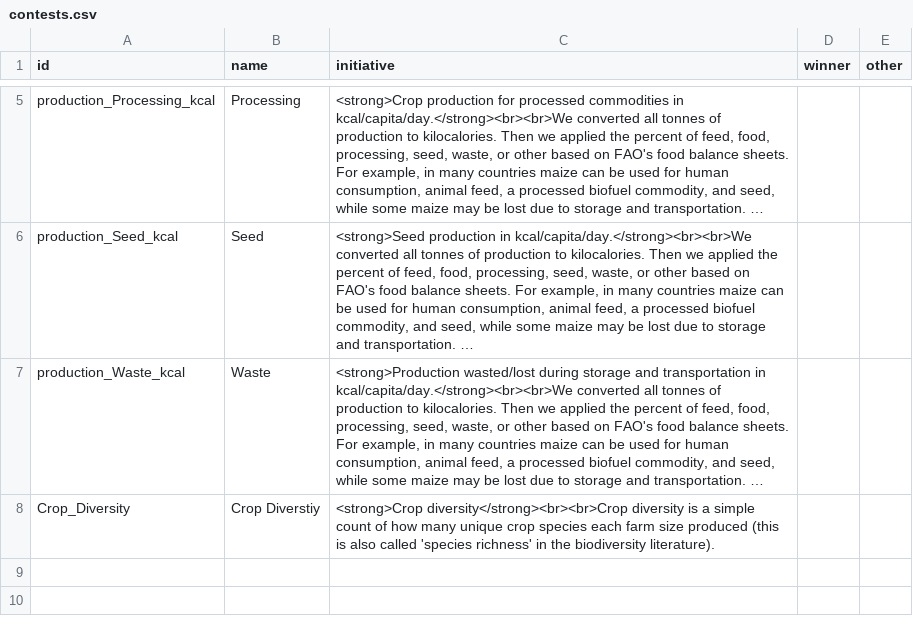
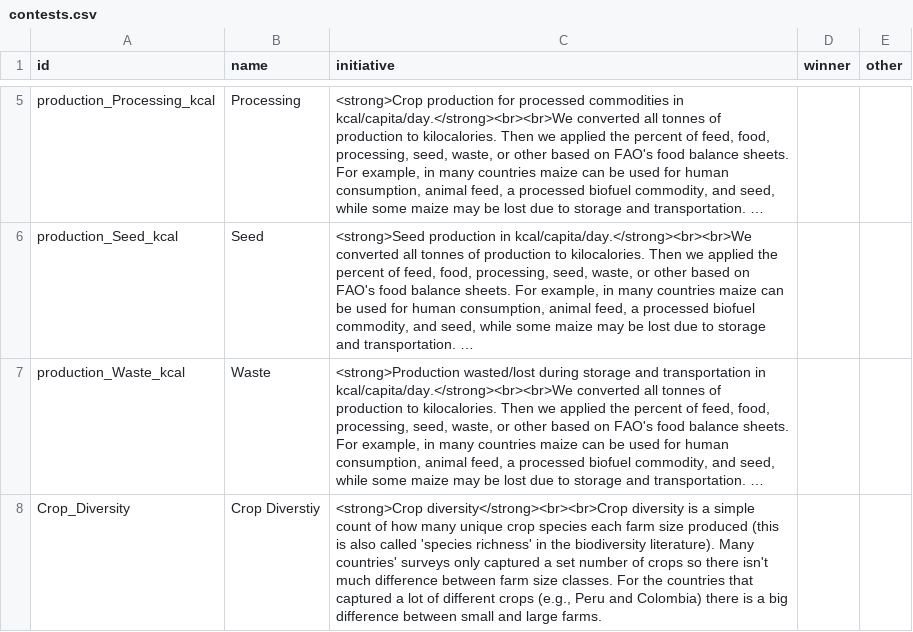
Before and after one commit to elhohn/global-farmsize-app, a CSV file: data/contests.csv, drawn as a sheet; only a part is shown, gaps mark what is left out; long unchanged cells end in …; the diff names each change by its address in the sheet, - before the commit and + after, or states it on an @@ line.

Commit message:
Add all variables and correct data

```diff
--- a/data/contests.csv
+++ b/data/contests.csv
-C8 (initiative): …biodiversity literature).
+C8 (initiative): …biodiversity literature). Many countries' surveys only captured a set number of crops so there isn't much difference between farm size classes. For the countries that captured a lot of different crops (e.g., Peru and Colombia) there is a big difference between small and large farms.
```
Also changed, not shown: 1 other file.
